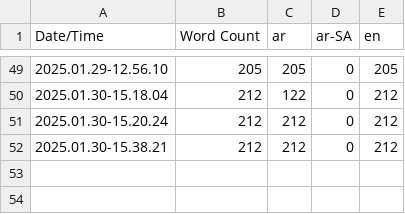
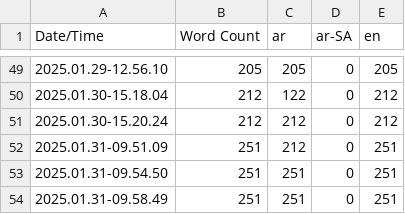
Before and after one commit to sherifmeg/UE5_Festival_VR, a CSV file: Content/Localization/Game/Game.csv, drawn as a sheet; only a part is shown, gaps mark what is left out; removed rows and columns are numbered as before the commit, all else as after; the diff names each change by its address in the sheet, - before the commit and + after, or states it on an @@ line.

```diff
--- a/Content/Localization/Game/Game.csv
+++ b/Content/Localization/Game/Game.csv
-row 52: 2025.01.30-15.38.21 | 212 | 212 | 0 | 212
+row 52: 2025.01.31-09.51.09 | 251 | 212 | 0 | 251
+row 53: 2025.01.31-09.54.50 | 251 | 251 | 0 | 251
+row 54: 2025.01.31-09.58.49 | 251 | 251 | 0 | 251
```
Also changed, not shown: 11 other files.
